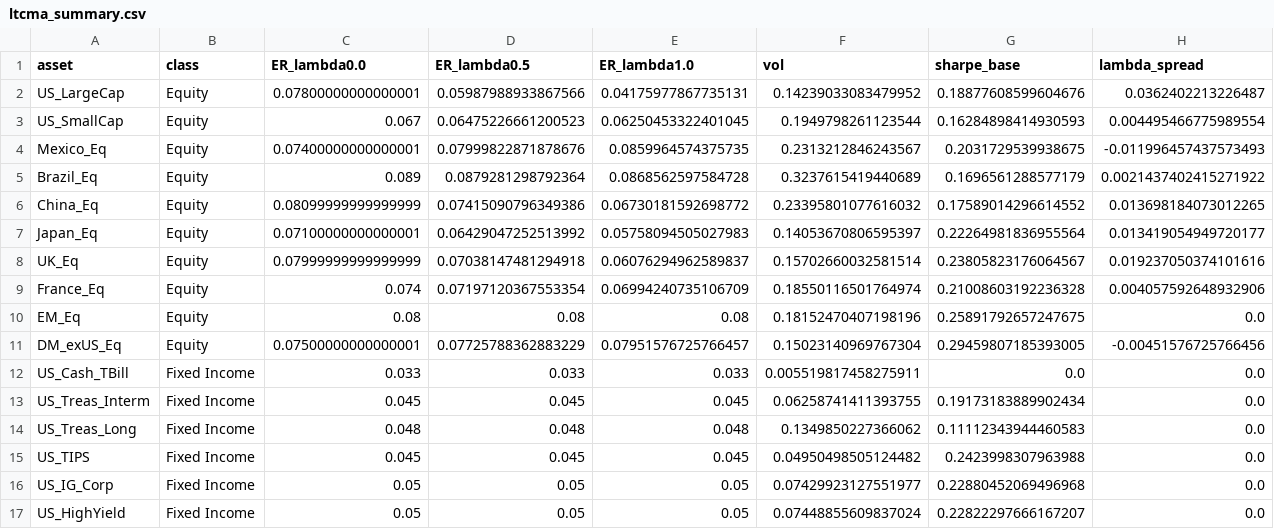
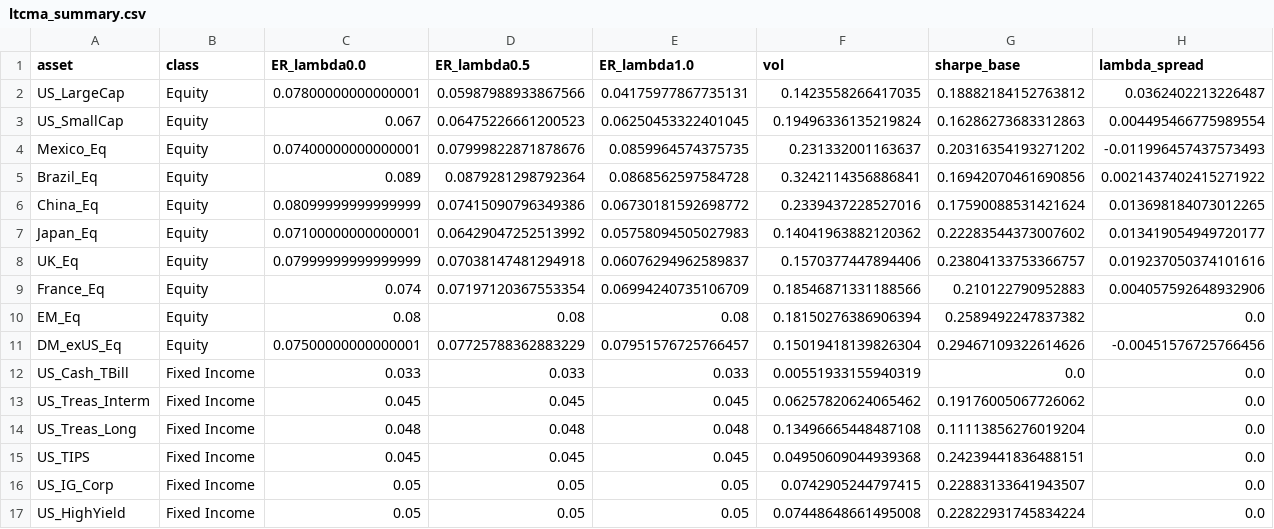
Before and after one commit to DuiArte/ltcma, a CSV file: data/ltcma_summary.csv, drawn as a sheet; only a part is shown; the diff covers the shown part only.

```diff
--- a/data/ltcma_summary.csv
+++ b/data/ltcma_summary.csv
@@ -1,17 +1,17 @@
 asset,class,ER_lambda0.0,ER_lambda0.5,ER_lambda1.0,vol,sharpe_base,lambda_spread
-US_LargeCap,Equity,0.07800000000000001,0.05987988933867566,0.04175977867735131,0.14239033083479952,0.18877608599604676,0.0362402213226487
-US_SmallCap,Equity,0.067,0.06475226661200523,0.06250453322401045,0.1949798261123544,0.16284898414930593,0.004495466775989554
-Mexico_Eq,Equity,0.07400000000000001,0.07999822871878676,0.0859964574375735,0.2313212846243567,0.2031729539938675,-0.011996457437573493
-Brazil_Eq,Equity,0.089,0.0879281298792364,0.0868562597584728,0.3237615419440689,0.1696561288577179,0.0021437402415271922
-China_Eq,Equity,0.08099999999999999,0.07415090796349386,0.06730181592698772,0.23395801077616032,0.17589014296614552,0.013698184073012265
-Japan_Eq,Equity,0.07100000000000001,0.06429047252513992,0.05758094505027983,0.14053670806595397,0.22264981836955564,0.013419054949720177
-UK_Eq,Equity,0.07999999999999999,0.07038147481294918,0.06076294962589837,0.15702660032581514,0.23805823176064567,0.019237050374101616
-France_Eq,Equity,0.074,0.07197120367553354,0.06994240735106709,0.18550116501764974,0.21008603192236328,0.004057592648932906
-EM_Eq,Equity,0.08,0.08,0.08,0.18152470407198196,0.25891792657247675,0.0
-DM_exUS_Eq,Equity,0.07500000000000001,0.07725788362883229,0.07951576725766457,0.15023140969767304,0.29459807185393005,-0.00451576725766456
-US_Cash_TBill,Fixed Income,0.033,0.033,0.033,0.005519817458275911,0.0,0.0
-US_Treas_Interm,Fixed Income,0.045,0.045,0.045,0.06258741411393755,0.19173183889902434,0.0
-US_Treas_Long,Fixed Income,0.048,0.048,0.048,0.1349850227366062,0.11112343944460583,0.0
-US_TIPS,Fixed Income,0.045,0.045,0.045,0.04950498505124482,0.2423998307963988,0.0
-US_IG_Corp,Fixed Income,0.05,0.05,0.05,0.07429923127551977,0.22880452069496968,0.0
-US_HighYield,Fixed Income,0.05,0.05,0.05,0.07448855609837024,0.22822297666167207,0.0
+US_LargeCap,Equity,0.07800000000000001,0.05987988933867566,0.04175977867735131,0.1423558266417035,0.18882184152763812,0.0362402213226487
+US_SmallCap,Equity,0.067,0.06475226661200523,0.06250453322401045,0.19496336135219824,0.16286273683312863,0.004495466775989554
+Mexico_Eq,Equity,0.07400000000000001,0.07999822871878676,0.0859964574375735,0.231332001163637,0.20316354193271202,-0.011996457437573493
+Brazil_Eq,Equity,0.089,0.0879281298792364,0.0868562597584728,0.3242114356886841,0.16942070461690856,0.0021437402415271922
+China_Eq,Equity,0.08099999999999999,0.07415090796349386,0.06730181592698772,0.2339437228527016,0.17590088531421624,0.013698184073012265
+Japan_Eq,Equity,0.07100000000000001,0.06429047252513992,0.05758094505027983,0.14041963882120362,0.22283544373007602,0.013419054949720177
+UK_Eq,Equity,0.07999999999999999,0.07038147481294918,0.06076294962589837,0.1570377447894406,0.23804133753366757,0.019237050374101616
+France_Eq,Equity,0.074,0.07197120367553354,0.06994240735106709,0.18546871331188566,0.210122790952883,0.004057592648932906
+EM_Eq,Equity,0.08,0.08,0.08,0.18150276386906394,0.2589492247837382,0.0
+DM_exUS_Eq,Equity,0.07500000000000001,0.07725788362883229,0.07951576725766457,0.15019418139826304,0.29467109322614626,-0.00451576725766456
+US_Cash_TBill,Fixed Income,0.033,0.033,0.033,0.00551933155940319,0.0,0.0
+US_Treas_Interm,Fixed Income,0.045,0.045,0.045,0.06257820624065462,0.19176005067726062,0.0
+US_Treas_Long,Fixed Income,0.048,0.048,0.048,0.13496665448487108,0.11113856276019204,0.0
+US_TIPS,Fixed Income,0.045,0.045,0.045,0.04950609044939368,0.24239441836488151,0.0
+US_IG_Corp,Fixed Income,0.05,0.05,0.05,0.0742905244797415,0.22883133641943507,0.0
+US_HighYield,Fixed Income,0.05,0.05,0.05,0.07448648661495008,0.22822931745834224,0.0
```
Also changed, not shown: 13 edited cells elsewhere in this file, data/equity_valuations_raw.csv, data/ltcma_vol_v2.csv, 13 other files.
